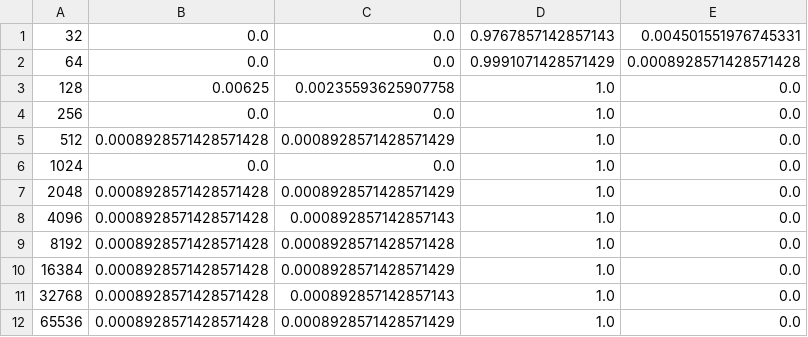
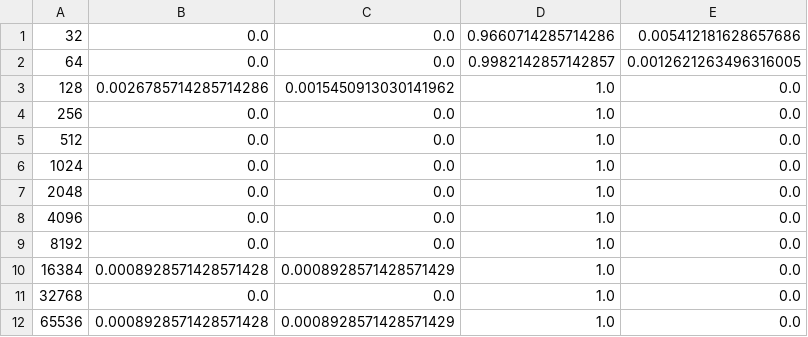
Before and after one commit to hannanabdul55/seldonian-fairness, a CSV file: code/experiment_results/csv/failures_g2.csv, drawn as a sheet.

```diff
--- a/code/experiment_results/csv/failures_g2.csv
+++ b/code/experiment_results/csv/failures_g2.csv
@@ -1,12 +1,12 @@
-32,0.0,0.0,0.9767857142857143,0.004501551976745331
-64,0.0,0.0,0.9991071428571429,0.0008928571428571428
-128,0.00625,0.00235593625907758,1.0,0.0
+32,0.0,0.0,0.9660714285714286,0.005412181628657686
+64,0.0,0.0,0.9982142857142857,0.0012621263496316005
+128,0.0026785714285714286,0.0015450913030141962,1.0,0.0
 256,0.0,0.0,1.0,0.0
-512,0.0008928571428571428,0.0008928571428571429,1.0,0.0
+512,0.0,0.0,1.0,0.0
 1024,0.0,0.0,1.0,0.0
-2048,0.0008928571428571428,0.0008928571428571429,1.0,0.0
-4096,0.0008928571428571428,0.000892857142857143,1.0,0.0
-8192,0.0008928571428571428,0.0008928571428571428,1.0,0.0
+2048,0.0,0.0,1.0,0.0
+4096,0.0,0.0,1.0,0.0
+8192,0.0,0.0,1.0,0.0
 16384,0.0008928571428571428,0.0008928571428571429,1.0,0.0
-32768,0.0008928571428571428,0.000892857142857143,1.0,0.0
+32768,0.0,0.0,1.0,0.0
 65536,0.0008928571428571428,0.0008928571428571429,1.0,0.0
```
Also changed, not shown: code/experiment_results/csv/fs.csv, code/experiment_results/csv/solutions_found.csv, 35 other files.
